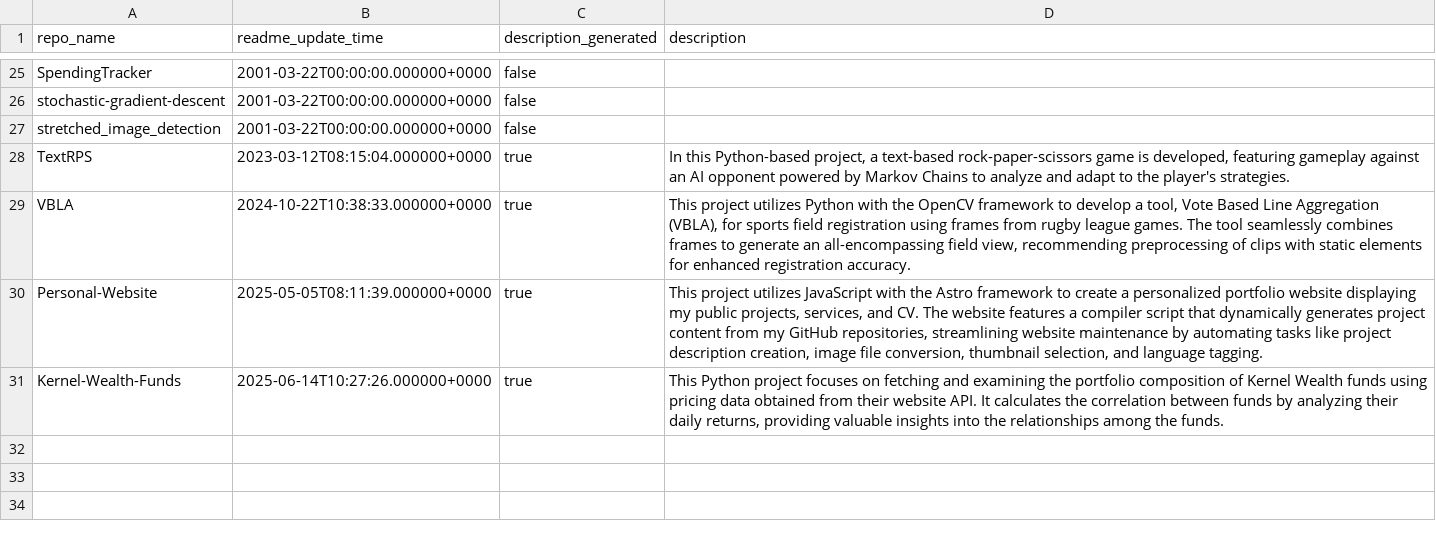
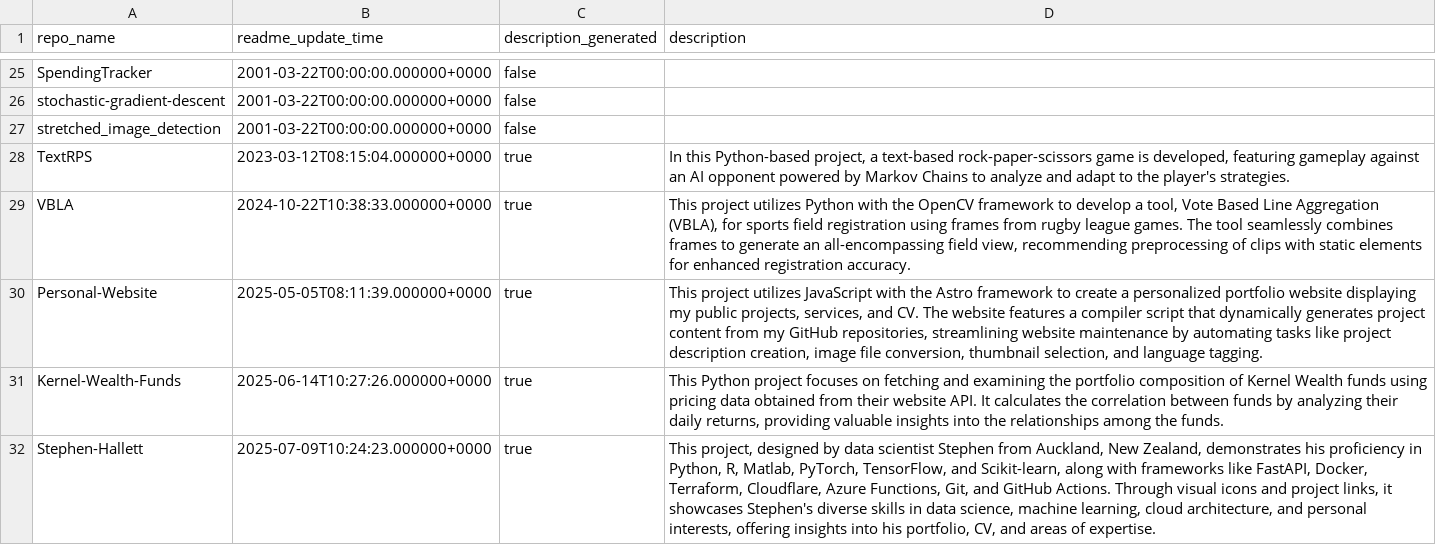
Before and after one commit to Stephen-Hallett/Personal-Website, a CSV file: compiler/readme.csv, drawn as a sheet; only a part is shown, gaps mark what is left out; the diff names each change by its address in the sheet, - before the commit and + after, or states it on an @@ line.

```diff
--- a/compiler/readme.csv
+++ b/compiler/readme.csv
+row 32: Stephen-Hallett | 2025-07-09T10:24:23.000000+0000 | true | This project, designed by data scientist Stephen from Auckland, New Zealand, demonstrates his proficiency in Python, R, Matlab, PyTorch, TensorFlow, and Scikit-learn, along with frameworks like FastAPI, Docker, Terraform, Cloudflare, Azure Functions, Git, and GitHub Actions. Through visual icons and project links, it showcases Stephen's diverse skills in data science, machine learning, cloud architecture, and personal interests, offering insights into his portfolio, CV, and areas of expertise.
```
